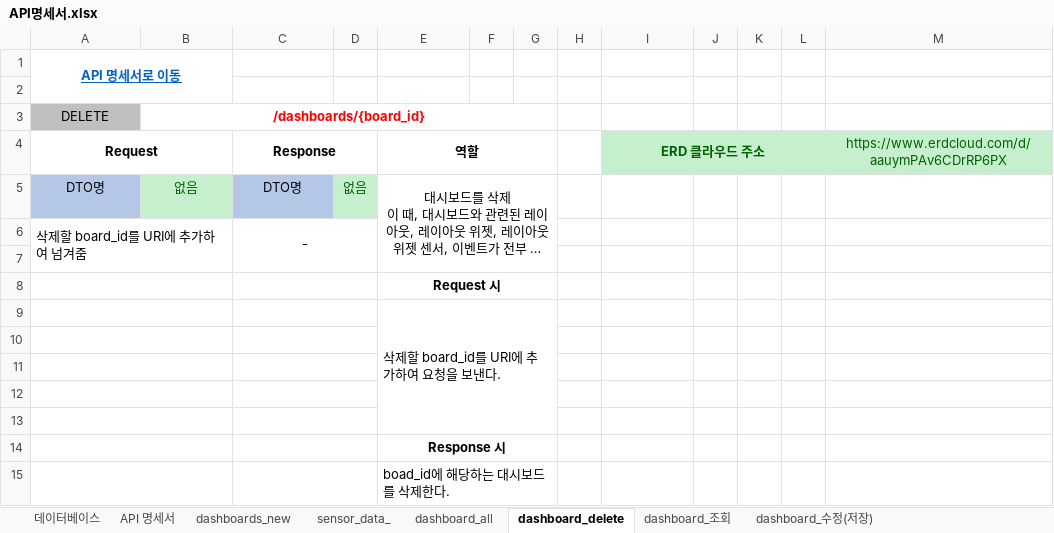
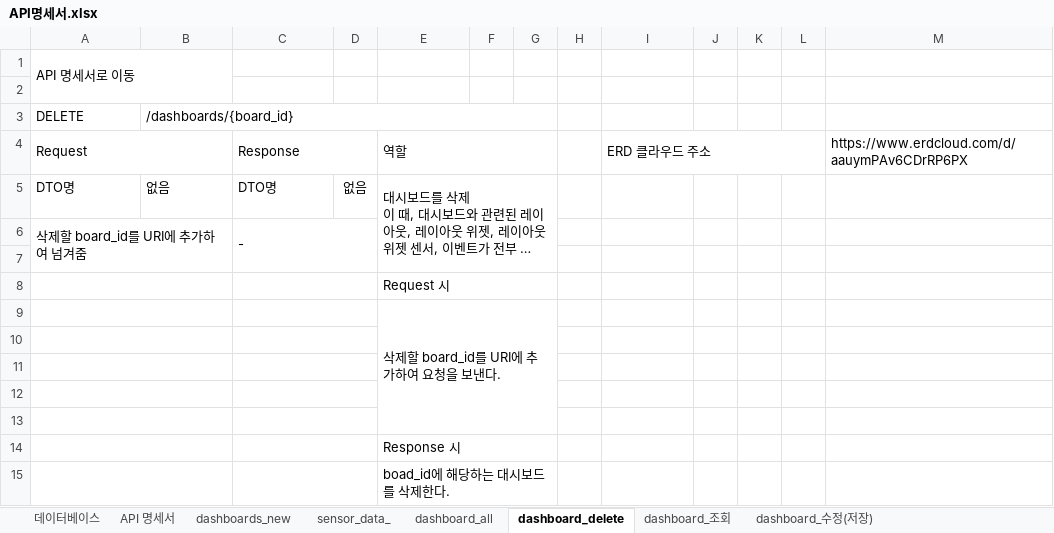
Before and after one commit to taken-soft/server, an Excel workbook: src/main/resources/static/API명세서.xlsx, sheet dashboard_delete, drawn as a sheet; long unchanged cells end in …; values as stored, in another font and other column widths than the file's, no borders; charts and pictures not drawn; the diff names each change by its address in the sheet, - before the commit and + after, or states it on an @@ line.

```diff
--- a/src/main/resources/static/API명세서.xlsx (sheet dashboard_delete)
+++ b/src/main/resources/static/API명세서.xlsx (sheet dashboard_delete)
@@ A1 alignment: center → left, bold: on → off, underline: on → off, text colour: #0563C1 → black @@
-A3:B3 alignment: center
+A3:B3 alignment: left
-A3 fill: #BFBFBF
+A3 fill: none
@@ B3 bold: on → off, text colour: #FF0000 → black @@
@@ A4 alignment: center → left, bold: on → off @@
@@ C4 alignment: center → left, bold: on → off @@
-E4:E5 alignment: center
+E4:E5 alignment: left
-E4 bold: on
+E4 bold: off
-I4 alignment: center
+I4 alignment: left
-I4:M4 fill: #C6EFCE
+I4:M4 fill: none
@@ I4 bold: on → off, text colour: #006100 → black @@
@@ M4 alignment: center → left, text colour: #006100 → black @@
-A5 fill: #B4C7E7
+A5 fill: none
-A5:C5 alignment: center
+A5:C5 alignment: left
@@ B5 fill: #C6EFCE → none, text colour: #006100 → black @@
-C5 fill: #B4C7E7
+C5 fill: none
@@ D5 fill: #C6EFCE → none, text colour: #006100 → black @@
-C6 alignment: center
+C6 alignment: left
@@ E8 alignment: center → left, bold: on → off @@
@@ E14 alignment: center → left, bold: on → off @@
```
Also changed, not shown: sheet dashboard_수정(저장), sheet sensor_data_, sheet dashboard_조회, sheet dashboard_all, sheet dashboards_new, sheet 데이터베이스, 1 more sheet, charts or pictures, 7 other files.
